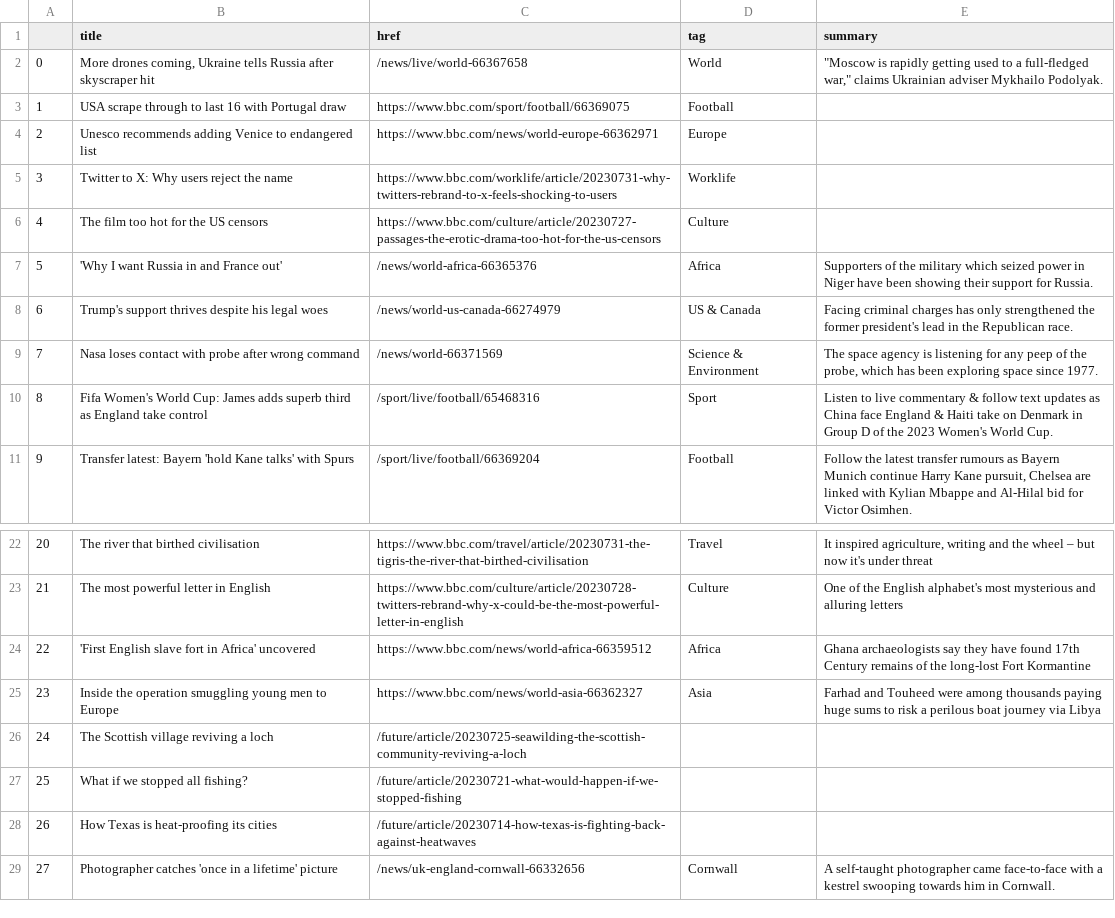
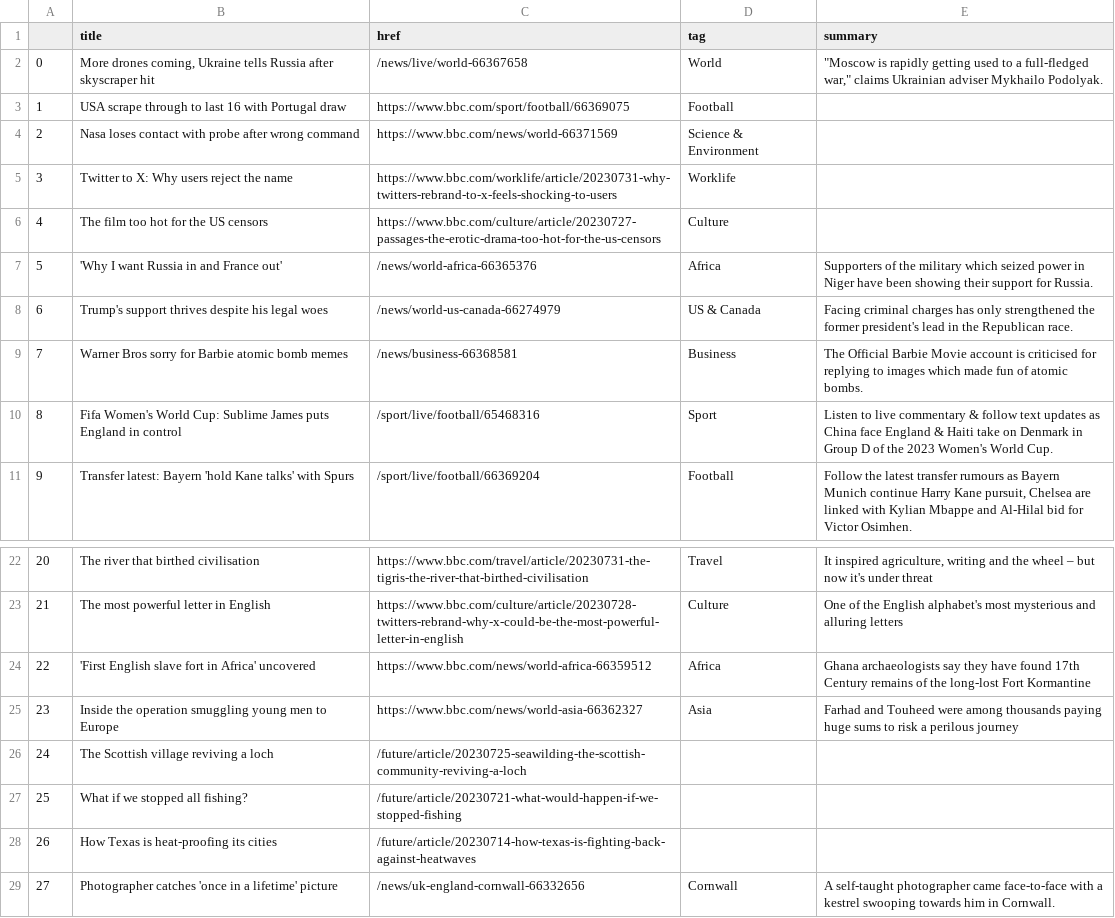
Before and after one commit to gbolduan/automatic-scraper, a CSV file: bbc-headlines.csv, drawn as a sheet; only a part is shown, gaps mark what is left out.

```diff
--- a/bbc-headlines.csv
+++ b/bbc-headlines.csv
@@ -3,3 +3,3 @@
 1,USA scrape through to last 16 with Portugal draw,https://www.bbc.com/sport/football/66369075,Football,
-2,Unesco recommends adding Venice to endangered list,https://www.bbc.com/news/world-europe-66362971,Europe,
+2,Nasa loses contact with probe after wrong command,https://www.bbc.com/news/world-66371569,Science & Environment,
 3,Twitter to X: Why users reject the name,https://www.bbc.com/worklife/article/20230731-why-twitters-rebrand-to-x-feels-shocking-to-users,Worklife,
@@ -8,4 +8,4 @@
 6,Trump's support thrives despite his legal woes,/news/world-us-canada-66274979,US & Canada,Facing criminal charges has only strengthened the former president's lead in the Republican race.
-7,Nasa loses contact with probe after wrong command,/news/world-66371569,Science & Environment,"The space agency is listening for any peep of the probe, which has been exploring space since 1977."
-8,Fifa Women's World Cup: James adds superb third as England take control,/sport/live/football/65468316,Sport,Listen to live commentary & follow text updates as China face England & Haiti take on Denmark in Group D of the 2023 Women's World Cup.
+7,Warner Bros sorry for Barbie atomic bomb memes,/news/business-66368581,Business,The Official Barbie Movie account is criticised for replying to images which made fun of atomic bombs.
+8,Fifa Women's World Cup: Sublime James puts England in control,/sport/live/football/65468316,Sport,Listen to live commentary & follow text updates as China face England & Haiti take on Denmark in Group D of the 2023 Women's World Cup.
 9,Transfer latest: Bayern 'hold Kane talks' with Spurs,/sport/live/football/66369204,Football,"Follow the latest transfer rumours as Bayern Munich continue Harry Kane pursuit, Chelsea are linked with Kylian Mbappe and Al-Hilal bid for Victor Osimhen."
@@ -24,3 +24,3 @@
 22,'First English slave fort in Africa' uncovered,https://www.bbc.com/news/world-africa-66359512,Africa,Ghana archaeologists say they have found 17th Century remains of the long-lost Fort Kormantine
-23,Inside the operation smuggling young men to Europe,https://www.bbc.com/news/world-asia-66362327,Asia,Farhad and Touheed were among thousands paying huge sums to risk a perilous boat journey via Libya
+23,Inside the operation smuggling young men to Europe,https://www.bbc.com/news/world-asia-66362327,Asia,Farhad and Touheed were among thousands paying huge sums to risk a perilous journey
 24,The Scottish village reviving a loch,/future/article/20230725-seawilding-the-scottish-community-reviving-a-loch,,
```
